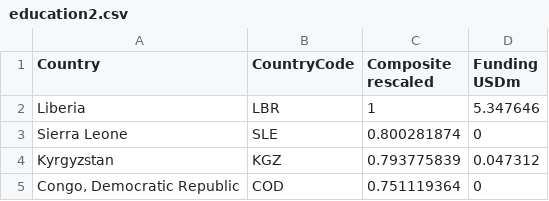
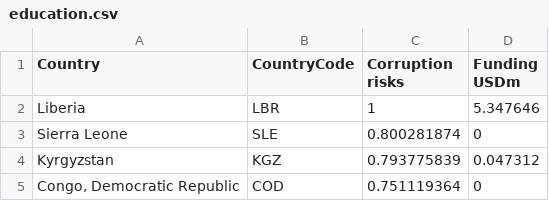
Before and after one commit to trusohamn/openhack_visix, a CSV file: client/public/data/education.csv (was client/public/data/education2.csv), drawn as a sheet; only a part is shown.

Commit message:
adding education

```diff
--- a/client/public/data/education2.csv
+++ b/client/public/data/education.csv
@@ -1,2 +1,2 @@
-Country,CountryCode,Composite rescaled,Funding USDm
+Country,CountryCode,Corruption risks,Funding USDm
 Liberia,LBR,1,5.347646
```
Also changed, not shown: 1 other file.
